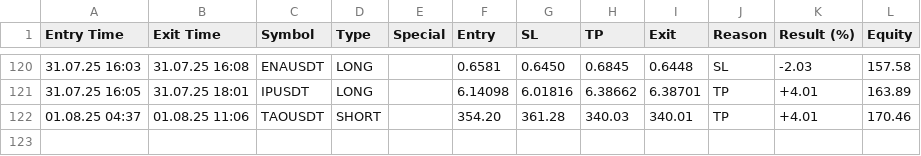
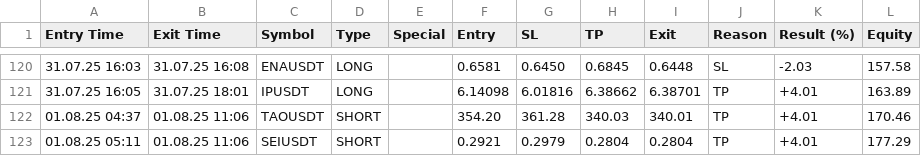
Before and after one commit to vFODD/FODDSIGNAL, a CSV file: foddv2.csv, drawn as a sheet; only a part is shown, gaps mark what is left out; the diff names each change by its address in the sheet, - before the commit and + after, or states it on an @@ line.

```diff
--- a/foddv2.csv
+++ b/foddv2.csv
+row 123: 01.08.25 05:11 | 01.08.25 11:06 | SEIUSDT | SHORT |  | 0.2921 | 0.2979 | 0.2804 | 0.2804 | TP | +4.01 | 177.29
```
Also changed, not shown: foddsignal.csv.
